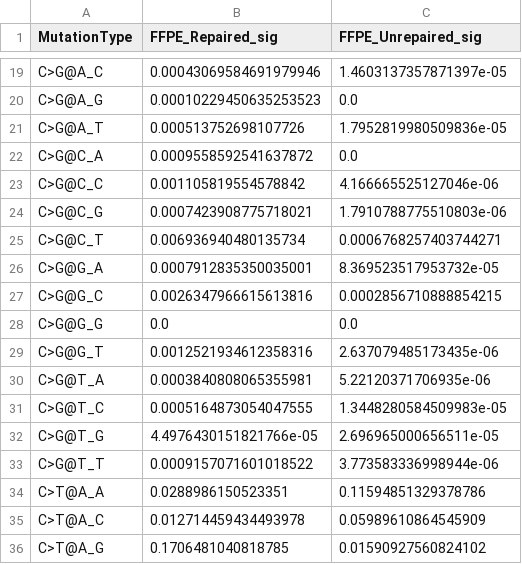
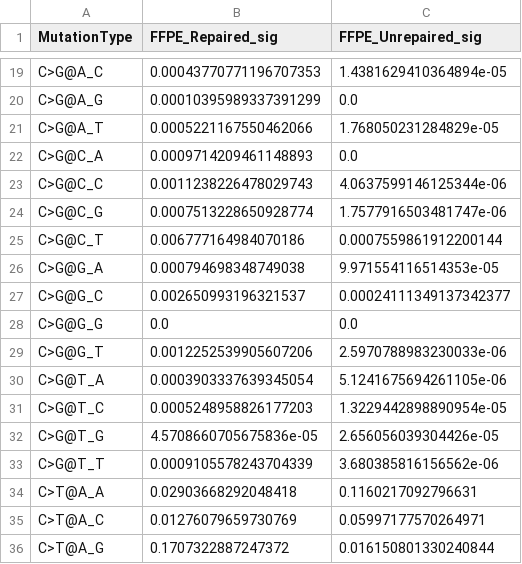
Before and after one commit to QingliGuo/FFPEsig, a CSV file: Data/FFPE_signatures_96-channel.csv, drawn as a sheet; only a part is shown, gaps mark what is left out; the diff covers the shown part only; the diff names each change by its address in the sheet, - before the commit and + after, or states it on an @@ line.

```diff
--- a/Data/FFPE_signatures_96-channel.csv
+++ b/Data/FFPE_signatures_96-channel.csv
-B19 (FFPE_Repaired_sig): 0.00043069584691979946
+B19 (FFPE_Repaired_sig): 0.00043770771196707353
-C19 (FFPE_Unrepaired_sig): 1.4603137357871397e-05
+C19 (FFPE_Unrepaired_sig): 1.4381629410364894e-05
-B20 (FFPE_Repaired_sig): 0.00010229450635253523
+B20 (FFPE_Repaired_sig): 0.00010395989337391299
-B21 (FFPE_Repaired_sig): 0.000513752698107726
+B21 (FFPE_Repaired_sig): 0.0005221167550462066
-C21 (FFPE_Unrepaired_sig): 1.7952819980509836e-05
+C21 (FFPE_Unrepaired_sig): 1.768050231284829e-05
-B22 (FFPE_Repaired_sig): 0.0009558592541637872
+B22 (FFPE_Repaired_sig): 0.0009714209461148893
-B23 (FFPE_Repaired_sig): 0.001105819554578842
+B23 (FFPE_Repaired_sig): 0.0011238226478029743
-C23 (FFPE_Unrepaired_sig): 4.166665525127046e-06
+C23 (FFPE_Unrepaired_sig): 4.0637599146125344e-06
-B24 (FFPE_Repaired_sig): 0.0007423908775718021
+B24 (FFPE_Repaired_sig): 0.0007513228650928774
-C24 (FFPE_Unrepaired_sig): 1.7910788775510803e-06
+C24 (FFPE_Unrepaired_sig): 1.7577916503481747e-06
-B25 (FFPE_Repaired_sig): 0.006936940480135734
+B25 (FFPE_Repaired_sig): 0.006777164984070186
-C25 (FFPE_Unrepaired_sig): 0.0006768257403744271
+C25 (FFPE_Unrepaired_sig): 0.0007559861912200144
-B26 (FFPE_Repaired_sig): 0.0007912835350035001
+B26 (FFPE_Repaired_sig): 0.000794698348749038
-C26 (FFPE_Unrepaired_sig): 8.369523517953732e-05
+C26 (FFPE_Unrepaired_sig): 9.971554116514353e-05
-B27 (FFPE_Repaired_sig): 0.0026347966615613816
+B27 (FFPE_Repaired_sig): 0.002650993196321537
-C27 (FFPE_Unrepaired_sig): 0.0002856710888854215
+C27 (FFPE_Unrepaired_sig): 0.00024111349137342377
-B29 (FFPE_Repaired_sig): 0.0012521934612358316
+B29 (FFPE_Repaired_sig): 0.0012252539905607206
-C29 (FFPE_Unrepaired_sig): 2.637079485173435e-06
+C29 (FFPE_Unrepaired_sig): 2.5970788983230033e-06
-B30 (FFPE_Repaired_sig): 0.0003840808065355981
+B30 (FFPE_Repaired_sig): 0.0003903337639345054
-C30 (FFPE_Unrepaired_sig): 5.22120371706935e-06
+C30 (FFPE_Unrepaired_sig): 5.1241675694261105e-06
-B31 (FFPE_Repaired_sig): 0.0005164873054047555
+B31 (FFPE_Repaired_sig): 0.0005248958826177203
-C31 (FFPE_Unrepaired_sig): 1.3448280584509983e-05
+C31 (FFPE_Unrepaired_sig): 1.3229442898890954e-05
-B32 (FFPE_Repaired_sig): 4.4976430151821766e-05
+B32 (FFPE_Repaired_sig): 4.5708660705675836e-05
-C32 (FFPE_Unrepaired_sig): 2.696965000656511e-05
+C32 (FFPE_Unrepaired_sig): 2.656056039304426e-05
-B33 (FFPE_Repaired_sig): 0.0009157071601018522
+B33 (FFPE_Repaired_sig): 0.0009105578243704339
-C33 (FFPE_Unrepaired_sig): 3.773583336998944e-06
+C33 (FFPE_Unrepaired_sig): 3.680385816156562e-06
-B34 (FFPE_Repaired_sig): 0.0288986150523351
+B34 (FFPE_Repaired_sig): 0.02903668292048418
-C34 (FFPE_Unrepaired_sig): 0.11594851329378786
+C34 (FFPE_Unrepaired_sig): 0.1160217092796631
-B35 (FFPE_Repaired_sig): 0.012714459434493978
+B35 (FFPE_Repaired_sig): 0.01276079659730769
-C35 (FFPE_Unrepaired_sig): 0.05989610864545909
+C35 (FFPE_Unrepaired_sig): 0.05997177570264971
-B36 (FFPE_Repaired_sig): 0.1706481040818785
+B36 (FFPE_Repaired_sig): 0.1707322887247372
-C36 (FFPE_Unrepaired_sig): 0.01590927560824102
+C36 (FFPE_Unrepaired_sig): 0.016150801330240844
```
Also changed, not shown: 116 edited cells elsewhere in this file, Data/Selection_of_protocols_for_mainCancerTypes.csv, Data/well_corrected_unrepaired_FFPE.csv, 3 other files.
